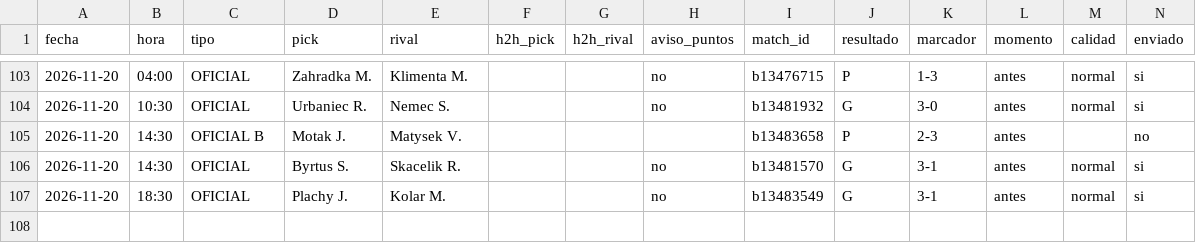
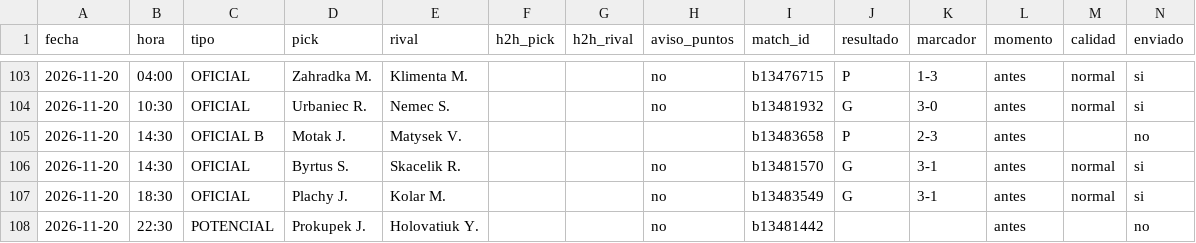
Before and after one commit to manuvaldespartera3-netizen/tt-avisador, a CSV file: picks_ligapro.csv, drawn as a sheet; only a part is shown, gaps mark what is left out; rows hold the shown columns only; the diff names each change by its address in the sheet, - before the commit and + after, or states it on an @@ line.

Commit message:
Liga Pro picks

```diff
--- a/picks_ligapro.csv
+++ b/picks_ligapro.csv
+row 108: 2026-11-20 | 22:30 | POTENCIAL | Prokupek J. | Holovatiuk Y. |  |  | no | b13481442 |  |  | antes |  | no
```
